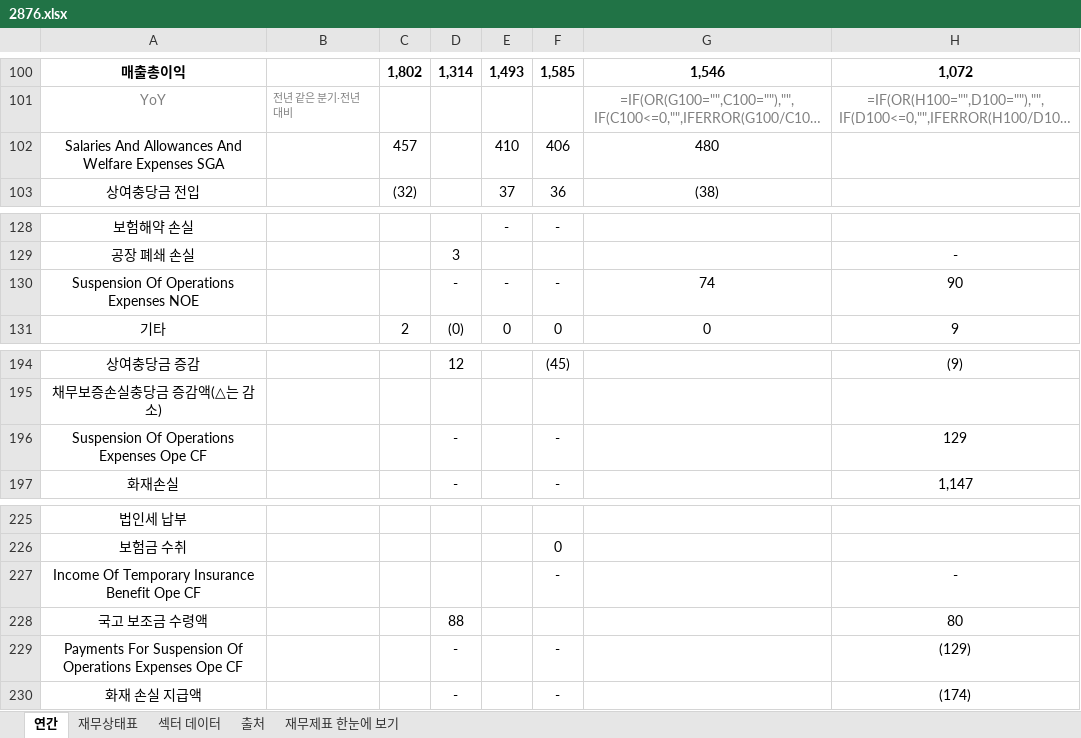
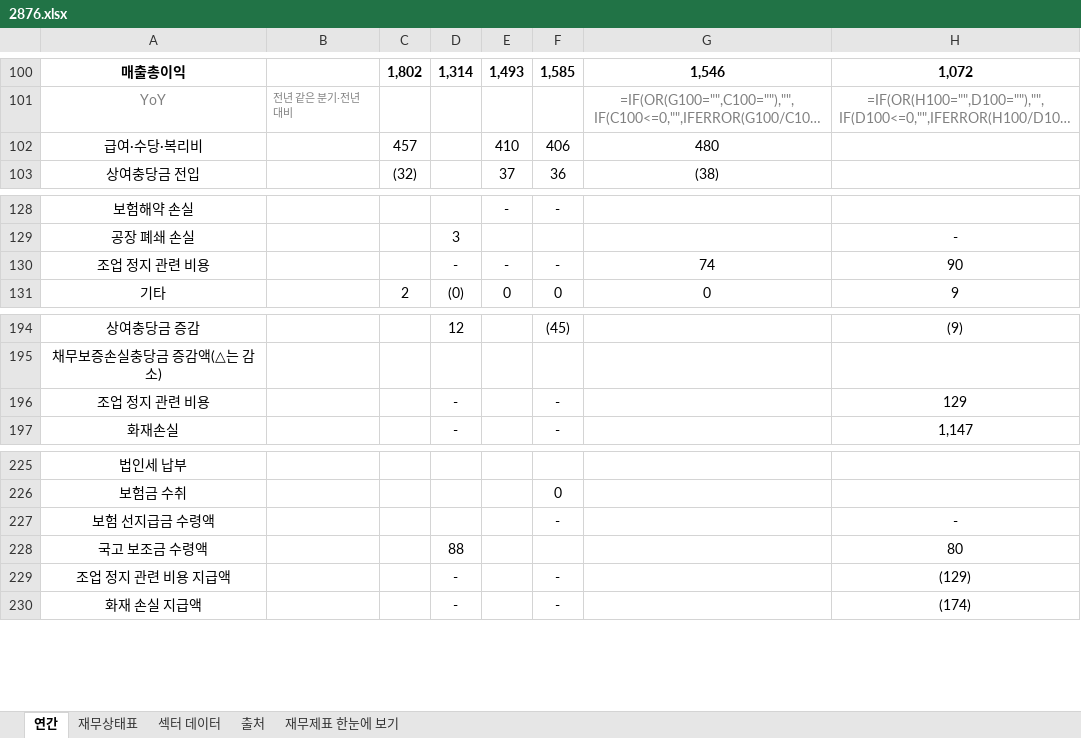
Before and after one commit to minwook1011/earnings-screener, an Excel workbook: docs/data/jp/xlsx/2876.xlsx, sheet 연간, drawn as a sheet; only a part is shown, gaps mark what is left out; long unchanged cells end in …; values as stored, in another font and other column widths than the file's, no borders; formulas without a stored value are shown as written; the diff names each change by its address in the sheet, - before the commit and + after, or states it on an @@ line.

```diff
--- a/docs/data/jp/xlsx/2876.xlsx (sheet 연간)
+++ b/docs/data/jp/xlsx/2876.xlsx (sheet 연간)
-A102: Salaries And Allowances And Welfare Expenses SGA
+A102: 급여·수당·복리비
-A130: Suspension Of Operations Expenses NOE
+A130: 조업 정지 관련 비용
-A196: Suspension Of Operations Expenses Ope CF
+A196: 조업 정지 관련 비용
-A227: Income Of Temporary Insurance Benefit Ope CF
+A227: 보험 선지급금 수령액
-A229: Payments For Suspension Of Operations Expenses Ope CF
+A229: 조업 정지 관련 비용 지급액
```
Also changed, not shown: 3 other files.
